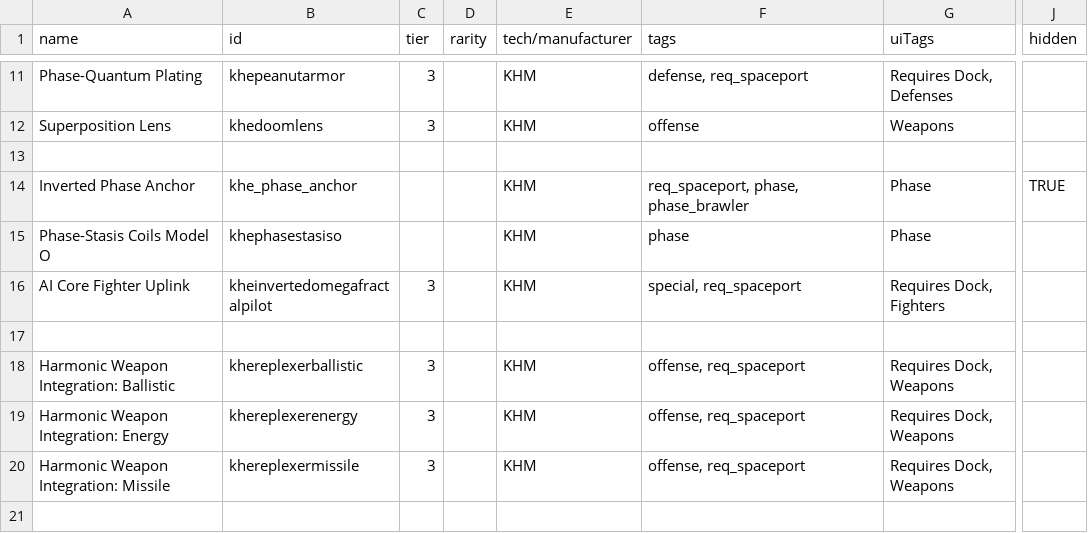
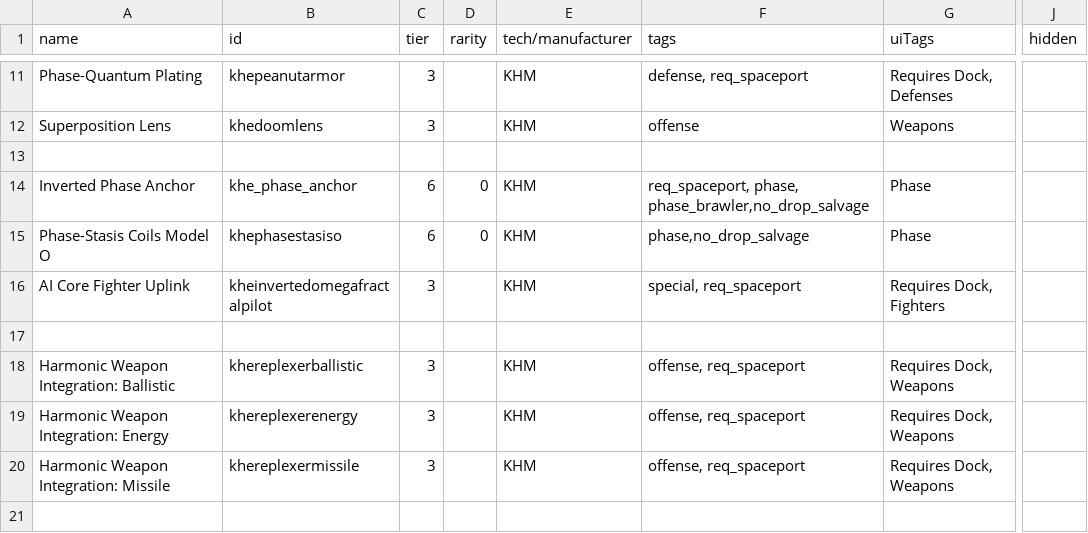
Before and after one commit to Kherae/KheTechMod, a CSV file: data/hullmods/hull_mods.csv, drawn as a sheet; only a part is shown, gaps mark what is left out; the diff names each change by its address in the sheet, - before the commit and + after, or states it on an @@ line.

Commit message:
fix phase anchor and phase stasis omega so they show but still do not drop

```diff
--- a/data/hullmods/hull_mods.csv
+++ b/data/hullmods/hull_mods.csv
-C14:C15 (tier): (empty)
+C14:C15 (tier): 6
-D14:D15 (rarity): (empty)
+D14:D15 (rarity): 0
-F14 (tags): req_spaceport, phase, phase_brawler
+F14 (tags): req_spaceport, phase, phase_brawler,no_drop_salvage
-J14 (hidden): TRUE
+J14 (hidden): (empty)
-F15 (tags): phase
+F15 (tags): phase,no_drop_salvage
```
